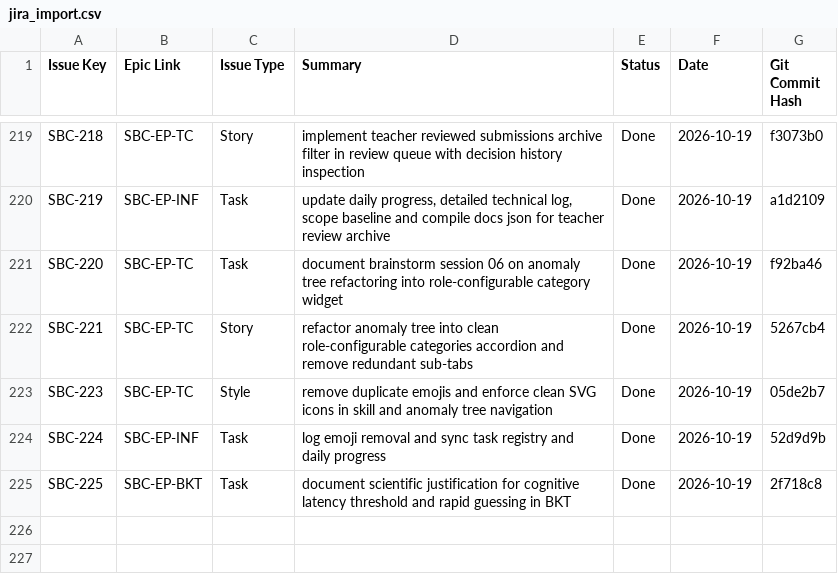
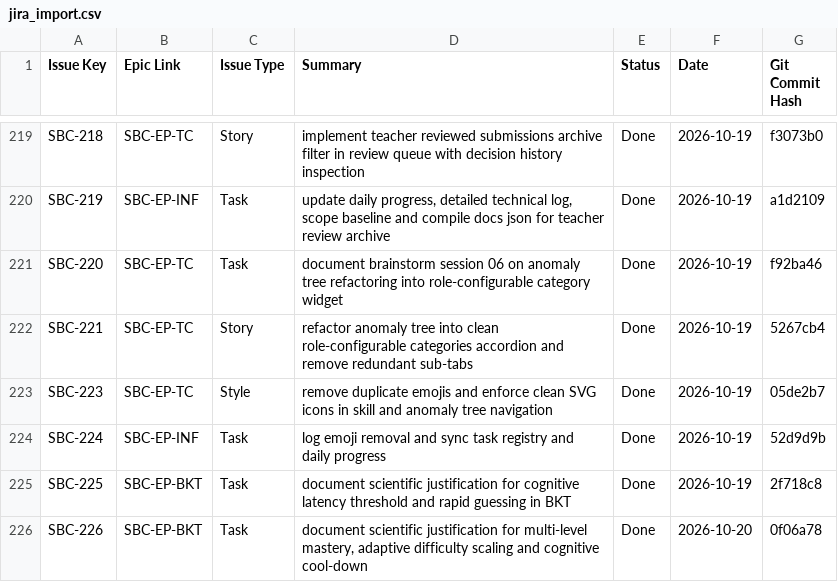
Before and after one commit to DmitryStetsenko/magisterts-smart-bkt-chain, a CSV file: docs/tasks/jira_import.csv, drawn as a sheet; only a part is shown, gaps mark what is left out.

Commit message:
[SBC-227][EP-BKT] feat: implement multi-tier JS task bank with topic/subConcept metadata, Bloom 0.75 threshold and adaptive TaskSequencer

```diff
--- a/docs/tasks/jira_import.csv
+++ b/docs/tasks/jira_import.csv
@@ -225 +225,2 @@ SBC-224,SBC-EP-INF,Task,"log emoji removal and sync task registry and daily prog
 SBC-225,SBC-EP-BKT,Task,"document scientific justification for cognitive latency threshold and rapid guessing in BKT",Done,2026-10-19,2f718c8
+SBC-226,SBC-EP-BKT,Task,"document scientific justification for multi-level mastery, adaptive difficulty scaling and cognitive cool-down",Done,2026-10-20,0f06a78
```
Also changed, not shown: 12 other files.
